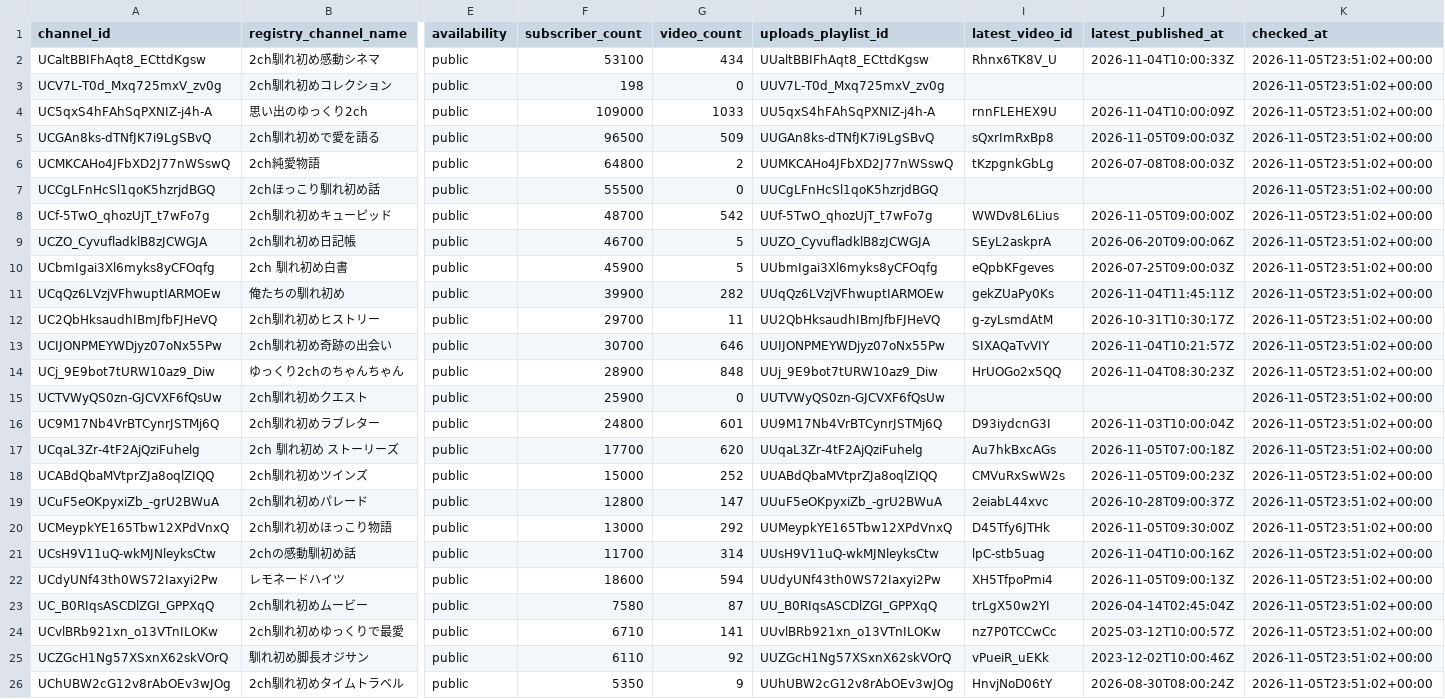
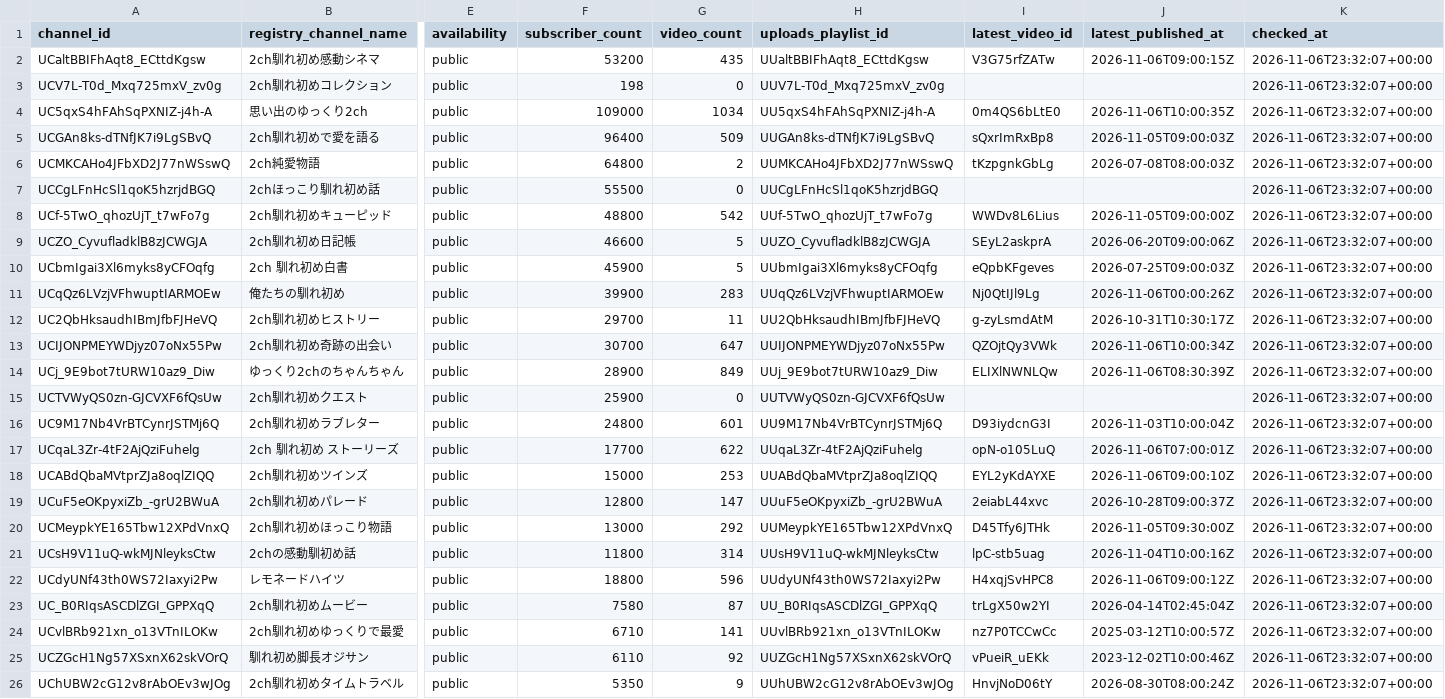
Before and after one commit to japonismy/naresome-kikaku-research, a CSV file: data_sources/youtube_channel_status.csv, drawn as a sheet; only a part is shown, gaps mark what is left out; the diff covers the shown part only; the diff names each change by its address in the sheet, - before the commit and + after, or states it on an @@ line.

```diff
--- a/data_sources/youtube_channel_status.csv
+++ b/data_sources/youtube_channel_status.csv
-F2 (subscriber_count): 53100
+F2 (subscriber_count): 53200
-G2 (video_count): 434
+G2 (video_count): 435
-I2 (latest_video_id): Rhnx6TK8V_U
+I2 (latest_video_id): V3G75rfZATw
-J2 (latest_published_at): 2026-11-04T10:00:33Z
+J2 (latest_published_at): 2026-11-06T09:00:15Z
-K2:K26 (checked_at): 2026-11-05T23:51:02+00:00
+K2:K26 (checked_at): 2026-11-06T23:32:07+00:00
-G4 (video_count): 1033
+G4 (video_count): 1034
-I4 (latest_video_id): rnnFLEHEX9U
+I4 (latest_video_id): 0m4QS6bLtE0
-J4 (latest_published_at): 2026-11-04T10:00:09Z
+J4 (latest_published_at): 2026-11-06T10:00:35Z
-F5 (subscriber_count): 96500
+F5 (subscriber_count): 96400
-F8 (subscriber_count): 48700
+F8 (subscriber_count): 48800
-F9 (subscriber_count): 46700
+F9 (subscriber_count): 46600
-G11 (video_count): 282
+G11 (video_count): 283
-I11 (latest_video_id): gekZUaPy0Ks
+I11 (latest_video_id): Nj0QtIJl9Lg
-J11 (latest_published_at): 2026-11-04T11:45:11Z
+J11 (latest_published_at): 2026-11-06T00:00:26Z
-G13 (video_count): 646
+G13 (video_count): 647
-I13 (latest_video_id): SIXAQaTvVIY
+I13 (latest_video_id): QZOjtQy3VWk
-J13 (latest_published_at): 2026-11-04T10:21:57Z
+J13 (latest_published_at): 2026-11-06T10:00:34Z
-G14 (video_count): 848
+G14 (video_count): 849
-I14 (latest_video_id): HrUOGo2x5QQ
+I14 (latest_video_id): ELIXlNWNLQw
-J14 (latest_published_at): 2026-11-04T08:30:23Z
+J14 (latest_published_at): 2026-11-06T08:30:39Z
-G17 (video_count): 620
+G17 (video_count): 622
-I17 (latest_video_id): Au7hkBxcAGs
+I17 (latest_video_id): opN-o105LuQ
-J17 (latest_published_at): 2026-11-05T07:00:18Z
+J17 (latest_published_at): 2026-11-06T07:00:01Z
-G18 (video_count): 252
+G18 (video_count): 253
-I18 (latest_video_id): CMVuRxSwW2s
+I18 (latest_video_id): EYL2yKdAYXE
-J18 (latest_published_at): 2026-11-05T09:00:23Z
+J18 (latest_published_at): 2026-11-06T09:00:10Z
-F21 (subscriber_count): 11700
+F21 (subscriber_count): 11800
-F22 (subscriber_count): 18600
+F22 (subscriber_count): 18800
-G22 (video_count): 594
+G22 (video_count): 596
-I22 (latest_video_id): XH5TfpoPmi4
+I22 (latest_video_id): H4xqjSvHPC8
-J22 (latest_published_at): 2026-11-05T09:00:13Z
+J22 (latest_published_at): 2026-11-06T09:00:12Z
```
Also changed, not shown: 32 edited cells elsewhere in this file, data_sources/youtube_current_stats.csv, reports/channel_scope.csv, 8 other files.
